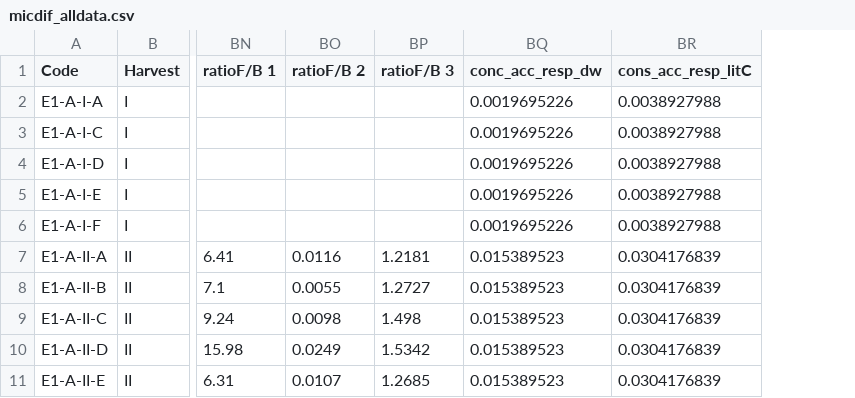
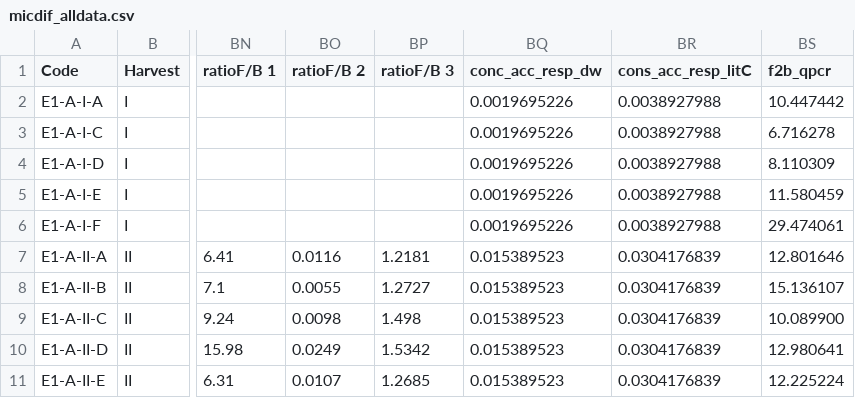
Before and after one commit to mut8/dip, a CSV file: raw_data/micdif_alldata.csv, drawn as a sheet; only a part is shown, gaps mark what is left out; the diff names each change by its address in the sheet, - before the commit and + after, or states it on an @@ line.

```diff
--- a/raw_data/micdif_alldata.csv
+++ b/raw_data/micdif_alldata.csv
+column BS (f2b_qpcr), rows 2-11: 10.447442 | 6.716278 | 8.110309 | 11.580459 | 29.474061 | 12.801646 | 15.136107 | 10.089900 | 12.980641 | 12.225224
```
Also changed, not shown: raw_data/samples.csv, raw_data/sim.csv, 5 other files.
